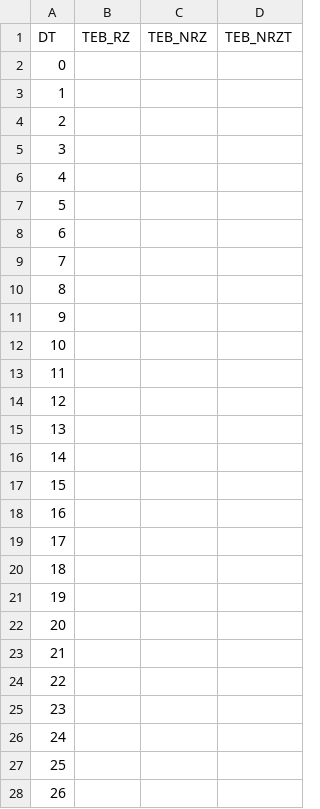
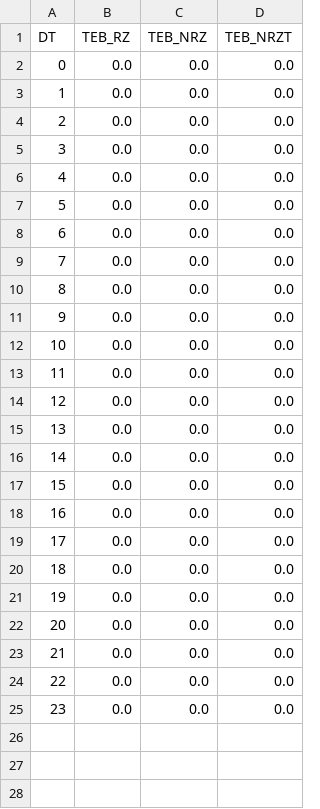
Before and after one commit to sapk-tb/SIT213, a CSV file: data/csv/teb-by-multi-0.3-1000000-30.csv, drawn as a sheet; only a part is shown; the diff covers the shown part only.

```diff
--- a/data/csv/teb-by-multi-0.3-1000000-30.csv
+++ b/data/csv/teb-by-multi-0.3-1000000-30.csv
@@ -1,28 +1,25 @@
 DT,TEB_RZ,TEB_NRZ,TEB_NRZT
-0,,,
-1,,,
-2,,,
-3,,,
-4,,,
-5,,,
-6,,,
-7,,,
-8,,,
-9,,,
-10,,,
-11,,,
-12,,,
-13,,,
-14,,,
-15,,,
-16,,,
-17,,,
-18,,,
-19,,,
-20,,,
-21,,,
-22,,,
-23,,,
-24,,,
-25,,,
-26,,,
+0,0.0,0.0,0.0
+1,0.0,0.0,0.0
+2,0.0,0.0,0.0
+3,0.0,0.0,0.0
+4,0.0,0.0,0.0
+5,0.0,0.0,0.0
+6,0.0,0.0,0.0
+7,0.0,0.0,0.0
+8,0.0,0.0,0.0
+9,0.0,0.0,0.0
+10,0.0,0.0,0.0
+11,0.0,0.0,0.0
+12,0.0,0.0,0.0
+13,0.0,0.0,0.0
+14,0.0,0.0,0.0
+15,0.0,0.0,0.0
+16,0.0,0.0,0.0
+17,0.0,0.0,0.0
+18,0.0,0.0,0.0
+19,0.0,0.0,0.0
+20,0.0,0.0,0.0
+21,0.0,0.0,0.0
+22,0.0,0.0,0.0
+23,0.0,0.0,0.0
```
Also changed, not shown: 94 removed rows elsewhere in this file, data/csv/teb-by-multi-0.1-1000000-30.csv, data/csv/teb-by-snr-10000000-10.csv, 1 other file.
